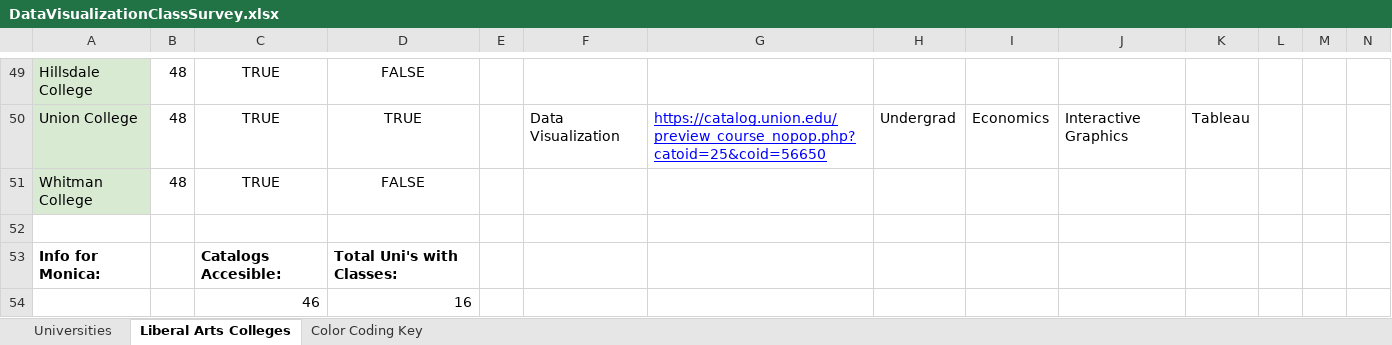
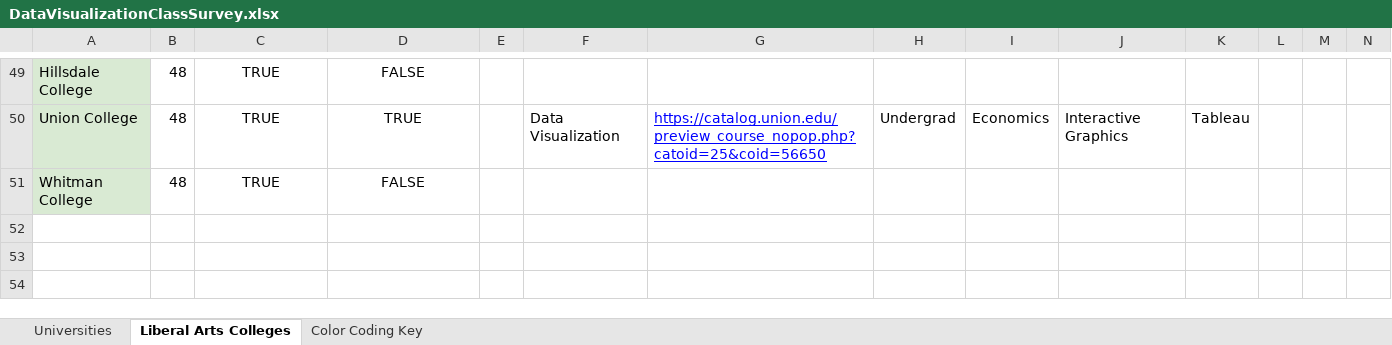
Before and after one commit to ryurko/teaching-data-viz, an Excel workbook: data/DataVisualizationClassSurvey.xlsx, sheet Liberal Arts Colleges, drawn as a sheet; only a part is shown, gaps mark what is left out; values as stored, in another font and other column widths than the file's, no borders; conditional formats not drawn; rows hold the shown columns only; the diff names each change by its address in the sheet, - before the commit and + after, or states it on an @@ line.

Commit message:
Add files via upload

```diff
--- a/data/DataVisualizationClassSurvey.xlsx (sheet Liberal Arts Colleges)
+++ b/data/DataVisualizationClassSurvey.xlsx (sheet Liberal Arts Colleges)
-row 52: (empty)
-row 53: Info for Monica: |  | Catalogs Accesible: | Total Uni's with Classes:
-row 54:  |  | 46 | 16
```
Also changed, not shown: sheet Universities.
